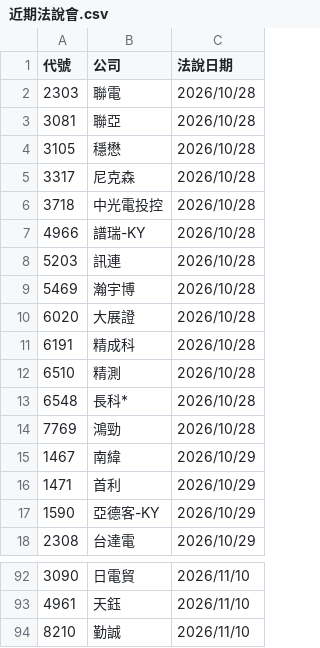
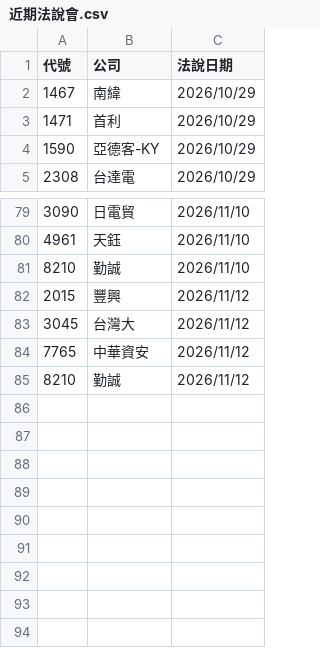
Before and after one commit to pilimesai/analyst-report-parser, a CSV file: 近期法說會.csv, drawn as a sheet; only a part is shown, gaps mark what is left out; removed rows and columns are numbered as before the commit, all else as after; the diff names each change by its address in the sheet, - before the commit and + after, or states it on an @@ line.

```diff
--- a/近期法說會.csv
+++ b/近期法說會.csv
-row 2: 2303 | 聯電 | 2026/10/28
-row 3: 3081 | 聯亞 | 2026/10/28
-row 4: 3105 | 穩懋 | 2026/10/28
-row 5: 3317 | 尼克森 | 2026/10/28
-row 6: 3718 | 中光電投控 | 2026/10/28
-row 7: 4966 | 譜瑞-KY | 2026/10/28
-row 8: 5203 | 訊連 | 2026/10/28
-row 9: 5469 | 瀚宇博 | 2026/10/28
-row 10: 6020 | 大展證 | 2026/10/28
-row 11: 6191 | 精成科 | 2026/10/28
-row 12: 6510 | 精測 | 2026/10/28
-row 13: 6548 | 長科* | 2026/10/28
-row 14: 7769 | 鴻勁 | 2026/10/28
+row 82: 2015 | 豐興 | 2026/11/12
+row 83: 3045 | 台灣大 | 2026/11/12
+row 84: 7765 | 中華資安 | 2026/11/12
+row 85: 8210 | 勤誠 | 2026/11/12
```
Also changed, not shown: 9 other files.
